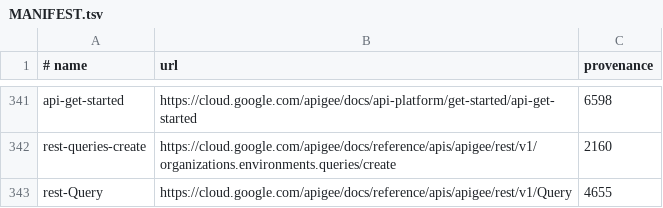
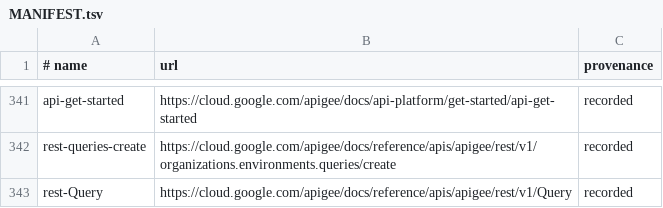
Before and after one commit to justsrc/Apigee, a TSV file: research/pages/MANIFEST.tsv, drawn as a sheet; only a part is shown, gaps mark what is left out; the diff covers the shown part only; the diff names each change by its address in the sheet, - before the commit and + after, or states it on an @@ line.

Commit message:
fix(research): correct the provenance column
The fetchers wrote the page's byte count into the column the manifest
documents as the URL's provenance, and C1 checked only that the column
was non-empty, so thirty rows with no provenance record passed a
criterion that says every cached page has one.

```diff
--- a/research/pages/MANIFEST.tsv
+++ b/research/pages/MANIFEST.tsv
-C341 (provenance): 6598
+C341 (provenance): recorded
-C342 (provenance): 2160
+C342 (provenance): recorded
-C343 (provenance): 4655
+C343 (provenance): recorded
```
Also changed, not shown: 27 edited cells elsewhere in this file, 5 other files.
